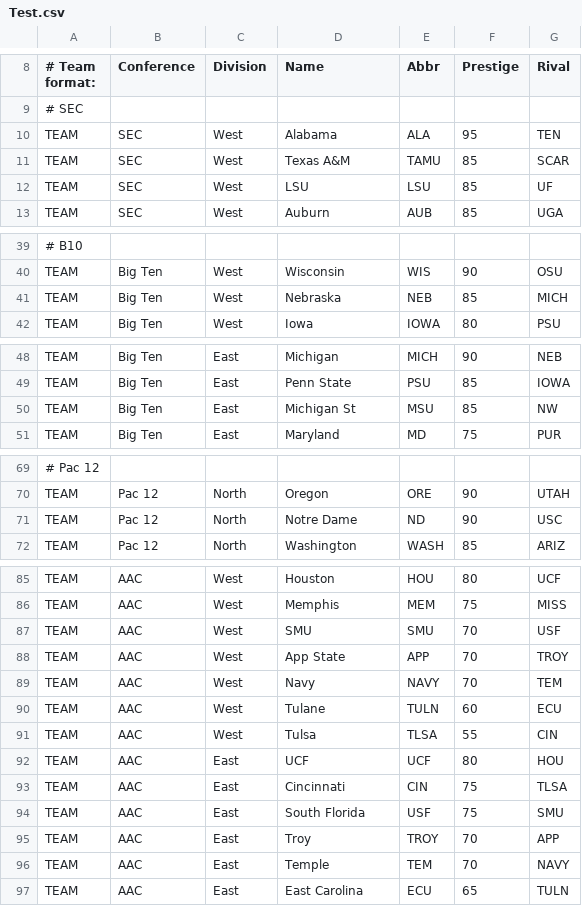
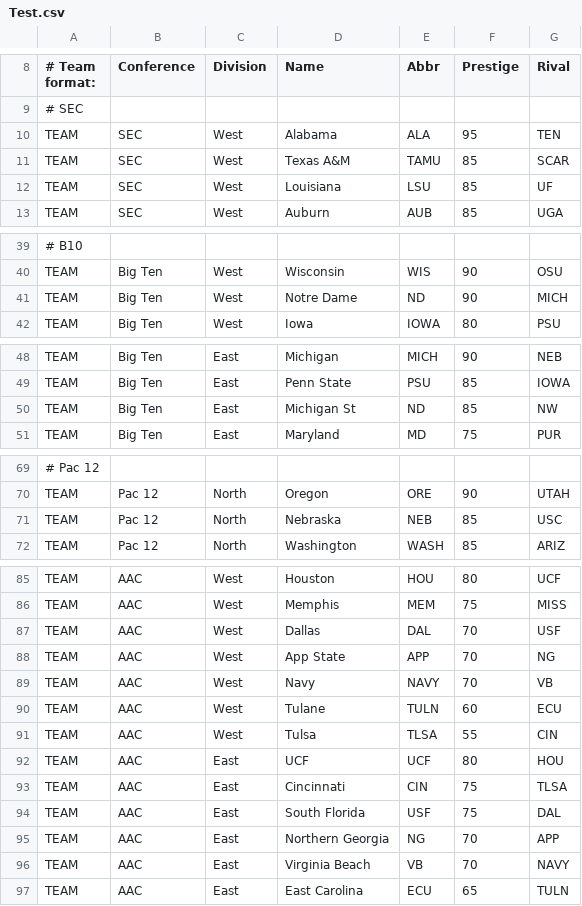
Before and after one commit to jessedrake5/football, a CSV file: Test.csv, drawn as a sheet; only a part is shown, gaps mark what is left out; the diff covers the shown part only; the diff names each change by its address in the sheet, - before the commit and + after, or states it on an @@ line.

Commit message:
Update Test.csv

```diff
--- a/Test.csv
+++ b/Test.csv
-D12 (Name): LSU
+D12 (Name): Louisiana
-D41 (Name): Nebraska
+D41 (Name): Notre Dame
-E41 (Abbr): NEB
+E41 (Abbr): ND
-F41 (Prestige): 85
+F41 (Prestige): 90
-E50 (Abbr): MSU
+E50 (Abbr): ND
-D71 (Name): Notre Dame
+D71 (Name): Nebraska
-E71 (Abbr): ND
+E71 (Abbr): NEB
-F71 (Prestige): 90
+F71 (Prestige): 85
-D87 (Name): SMU
+D87 (Name): Dallas
-E87 (Abbr): SMU
+E87 (Abbr): DAL
-G88 (Rival): TROY
+G88 (Rival): NG
-G89 (Rival): TEM
+G89 (Rival): VB
-G94 (Rival): SMU
+G94 (Rival): DAL
-D95 (Name): Troy
+D95 (Name): Northern Georgia
-E95 (Abbr): TROY
+E95 (Abbr): NG
-D96 (Name): Temple
+D96 (Name): Virginia Beach
-E96 (Abbr): TEM
+E96 (Abbr): VB
```
Also changed, not shown: 1 edited cell elsewhere in this file.
